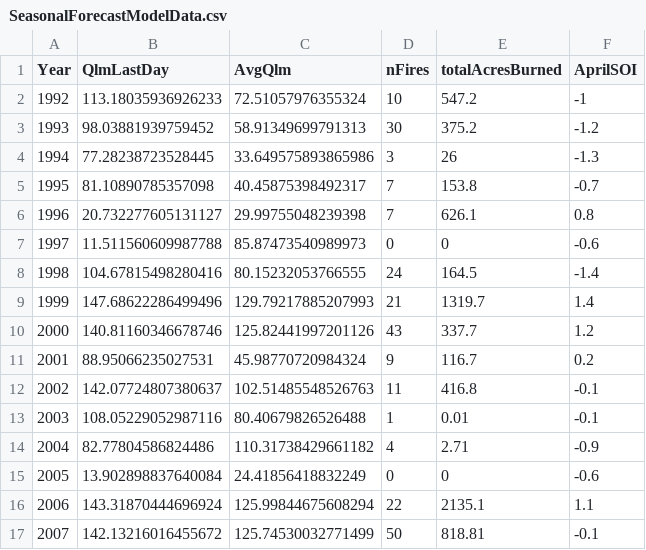
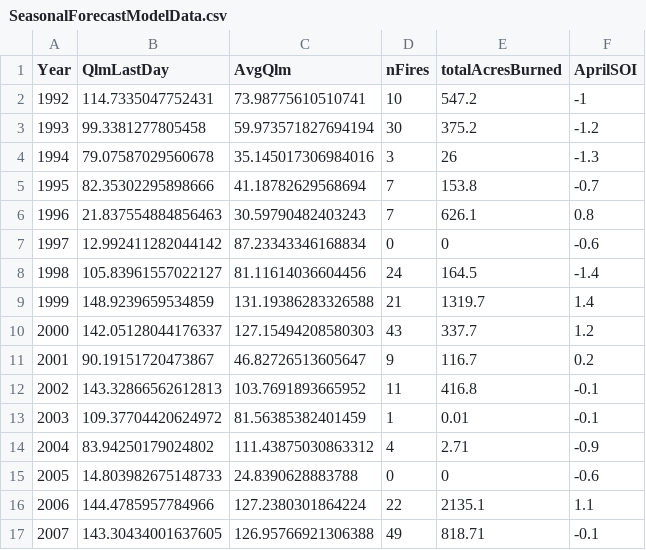
Before and after one commit to jelsner/KBDI, a CSV file: SeasonalForecastModelData.csv, drawn as a sheet; only a part is shown; the diff covers the shown part only.

Commit message:
Updated ANF fires file for fires through 2018

```diff
--- a/SeasonalForecastModelData.csv
+++ b/SeasonalForecastModelData.csv
@@ -1,17 +1,17 @@
 Year,QlmLastDay,AvgQlm,nFires,totalAcresBurned,AprilSOI
-1992,113.18035936926233,72.51057976355324,10,547.2,-1
-1993,98.03881939759452,58.91349699791313,30,375.2,-1.2
-1994,77.28238723528445,33.649575893865986,3,26,-1.3
-1995,81.10890785357098,40.45875398492317,7,153.8,-0.7
-1996,20.732277605131127,29.99755048239398,7,626.1,0.8
-1997,11.511560609987788,85.87473540989973,0,0,-0.6
-1998,104.67815498280416,80.15232053766555,24,164.5,-1.4
-1999,147.68622286499496,129.79217885207993,21,1319.7,1.4
-2000,140.81160346678746,125.82441997201126,43,337.7,1.2
-2001,88.95066235027531,45.98770720984324,9,116.7,0.2
-2002,142.07724807380637,102.51485548526763,11,416.8,-0.1
-2003,108.05229052987116,80.40679826526488,1,0.01,-0.1
-2004,82.77804586824486,110.31738429661182,4,2.71,-0.9
-2005,13.902898837640084,24.41856418832249,0,0,-0.6
-2006,143.31870444696924,125.99844675608294,22,2135.1,1.1
-2007,142.13216016455672,125.74530032771499,50,818.81,-0.1
+1992,114.7335047752431,73.98775610510741,10,547.2,-1
+1993,99.3381277805458,59.973571827694194,30,375.2,-1.2
+1994,79.07587029560678,35.145017306984016,3,26,-1.3
+1995,82.35302295898666,41.18782629568694,7,153.8,-0.7
+1996,21.837554884856463,30.59790482403243,7,626.1,0.8
+1997,12.992411282044142,87.23343346168834,0,0,-0.6
+1998,105.83961557022127,81.11614036604456,24,164.5,-1.4
+1999,148.9239659534859,131.19386283326588,21,1319.7,1.4
+2000,142.05128044176337,127.15494208580303,43,337.7,1.2
+2001,90.19151720473867,46.82726513605647,9,116.7,0.2
+2002,143.32866562612813,103.7691893665952,11,416.8,-0.1
+2003,109.37704420624972,81.56385382401459,1,0.01,-0.1
+2004,83.94250179024802,111.43875030863312,4,2.71,-0.9
+2005,14.803982675148733,24.8390628883788,0,0,-0.6
+2006,144.4785957784966,127.2380301864224,22,2135.1,1.1
+2007,143.30434001637605,126.95766921306388,49,818.71,-0.1
```
Also changed, not shown: 3 added rows and 15 edited cells elsewhere in this file, 2 other files.
